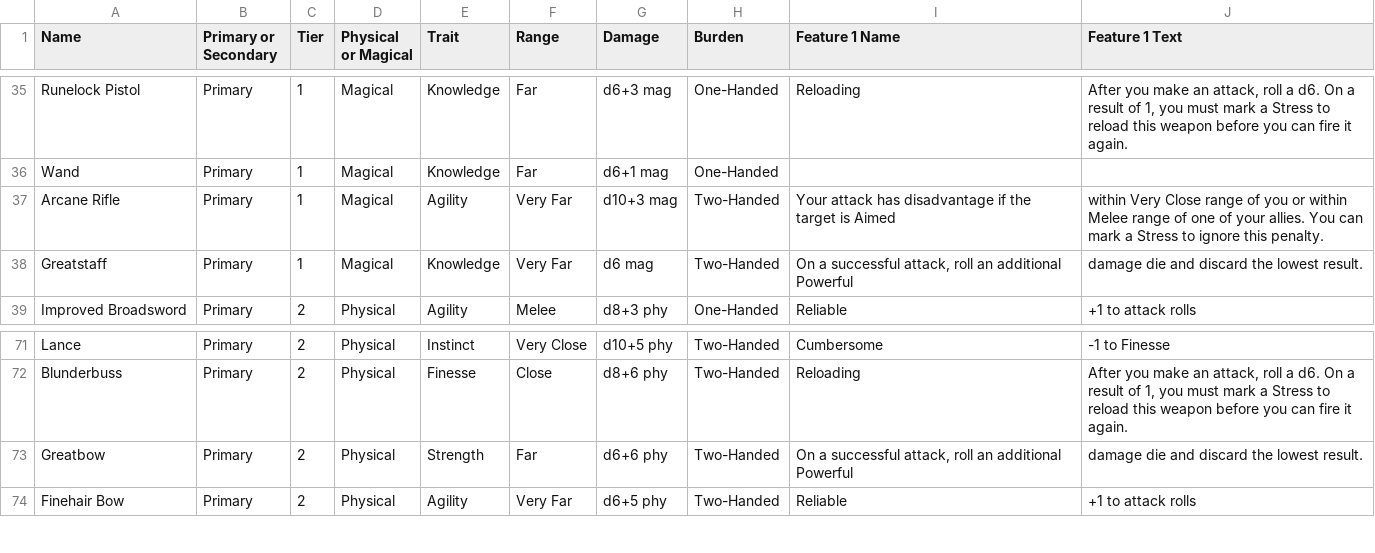
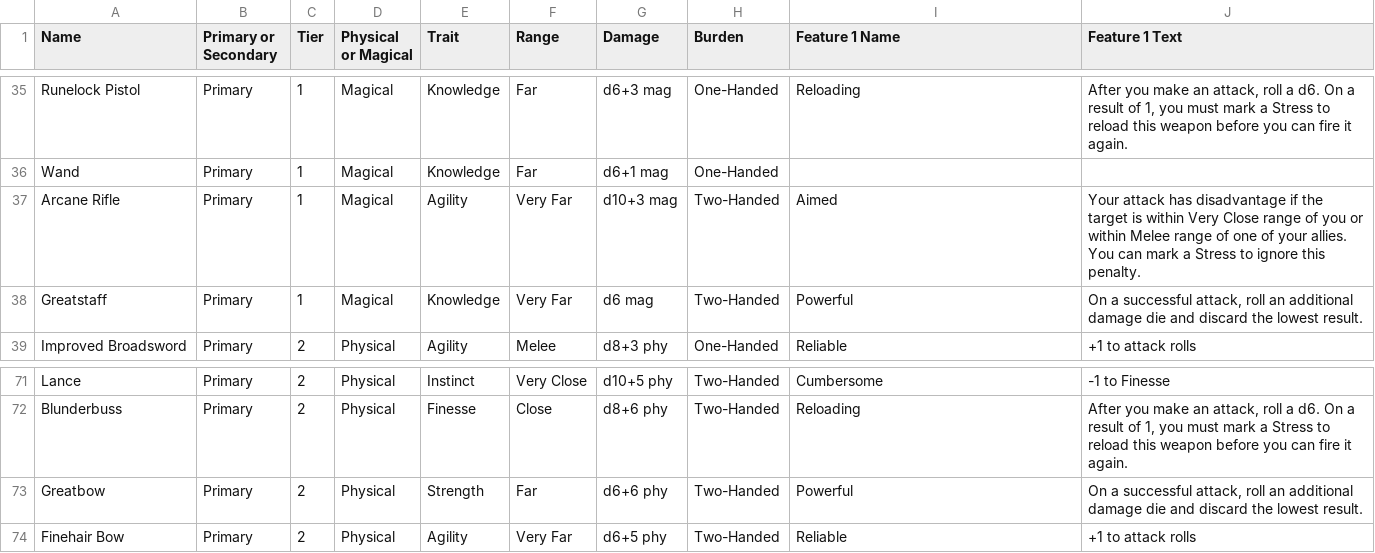
Before and after one commit to Zeliret/daggerheart-srd, a CSV file: .build/02_csv/weapons.csv, drawn as a sheet; only a part is shown, gaps mark what is left out.

Commit message:
Merge SRD 2.0 equipment catalogs into tables

```diff
--- a/.build/02_csv/weapons.csv
+++ b/.build/02_csv/weapons.csv
@@ -36,4 +36,4 @@ Runelock Pistol,Primary,1,Magical,Knowledge,Far,d6+3 mag,One-Handed,Reloading,"A
 Wand,Primary,1,Magical,Knowledge,Far,d6+1 mag,One-Handed,,
-Arcane Rifle,Primary,1,Magical,Agility,Very Far,d10+3 mag,Two-Handed,Your attack has disadvantage if the target is Aimed,within Very Close range of you or within Melee range of one of your allies. You can mark a Stress to ignore this penalty.
-Greatstaff,Primary,1,Magical,Knowledge,Very Far,d6 mag,Two-Handed,"On a successful attack, roll an additional Powerful",damage die and discard the lowest result.
+Arcane Rifle,Primary,1,Magical,Agility,Very Far,d10+3 mag,Two-Handed,Aimed,Your attack has disadvantage if the target is within Very Close range of you or within Melee range of one of your allies. You can mark a Stress to ignore this penalty.
+Greatstaff,Primary,1,Magical,Knowledge,Very Far,d6 mag,Two-Handed,Powerful,"On a successful attack, roll an additional damage die and discard the lowest result."
 Improved Broadsword,Primary,2,Physical,Agility,Melee,d8+3 phy,One-Handed,Reliable,+1 to attack rolls
@@ -72,3 +72,3 @@ Lance,Primary,2,Physical,Instinct,Very Close,d10+5 phy,Two-Handed,Cumbersome,-1
 Blunderbuss,Primary,2,Physical,Finesse,Close,d8+6 phy,Two-Handed,Reloading,"After you make an attack, roll a d6. On a result of 1, you must mark a Stress to reload this weapon before you can fire it again."
-Greatbow,Primary,2,Physical,Strength,Far,d6+6 phy,Two-Handed,"On a successful attack, roll an additional Powerful",damage die and discard the lowest result.
+Greatbow,Primary,2,Physical,Strength,Far,d6+6 phy,Two-Handed,Powerful,"On a successful attack, roll an additional damage die and discard the lowest result."
 Finehair Bow,Primary,2,Physical,Agility,Very Far,d6+5 phy,Two-Handed,Reliable,+1 to attack rolls
```
Also changed, not shown: 7 other files.
